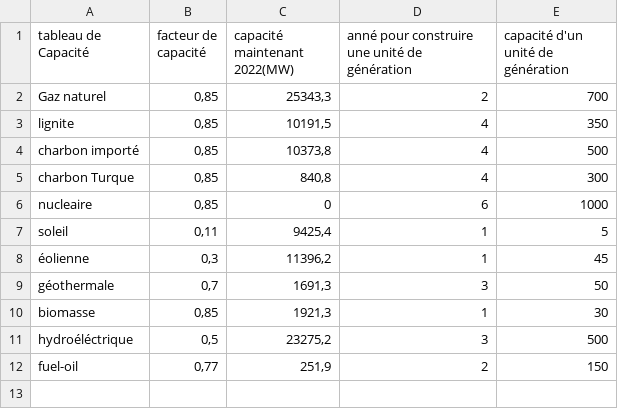
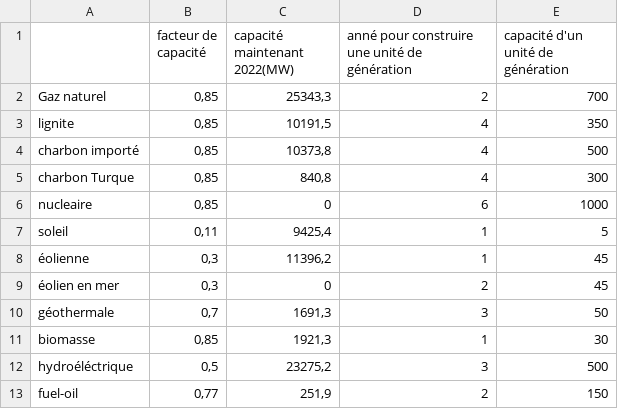
Before and after one commit to atayigit/tez, a CSV file: kapasite tablosu.csv, drawn as a sheet.

Commit message:
Add files via upload

```diff
--- a/kapasite tablosu.csv
+++ b/kapasite tablosu.csv
@@ -1,2 +1,2 @@
-tableau de Capacité;facteur de capacité;capacité maintenant 2022(MW);anné pour construire une unité de génération;capacité d'un unité de génération
+;facteur de capacité;capacité maintenant 2022(MW);anné pour construire une unité de génération;capacité d'un unité de génération
 Gaz naturel ;0,85;25343,3;2;700
@@ -8,2 +8,3 @@ soleil;0,11;9425,4;1;5
 éolienne;0,3;11396,2;1;45
+éolien en mer;0,3;0;2;45
 géothermale;0,7;1691,3;3;50
```
